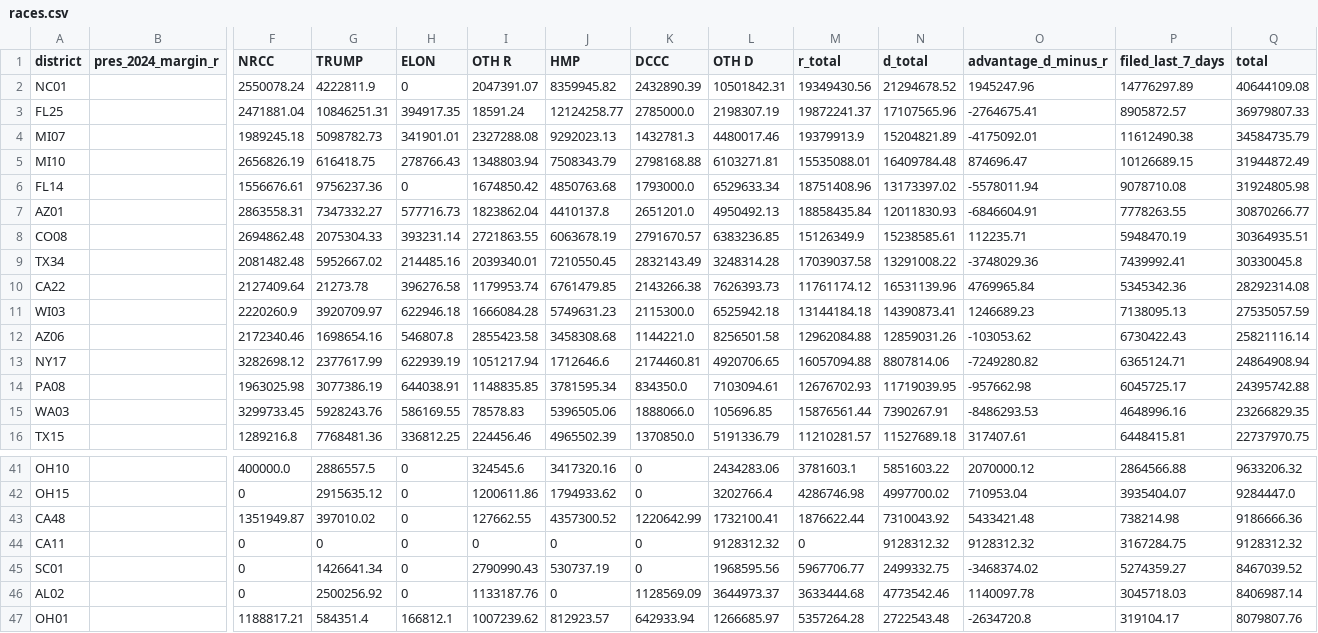
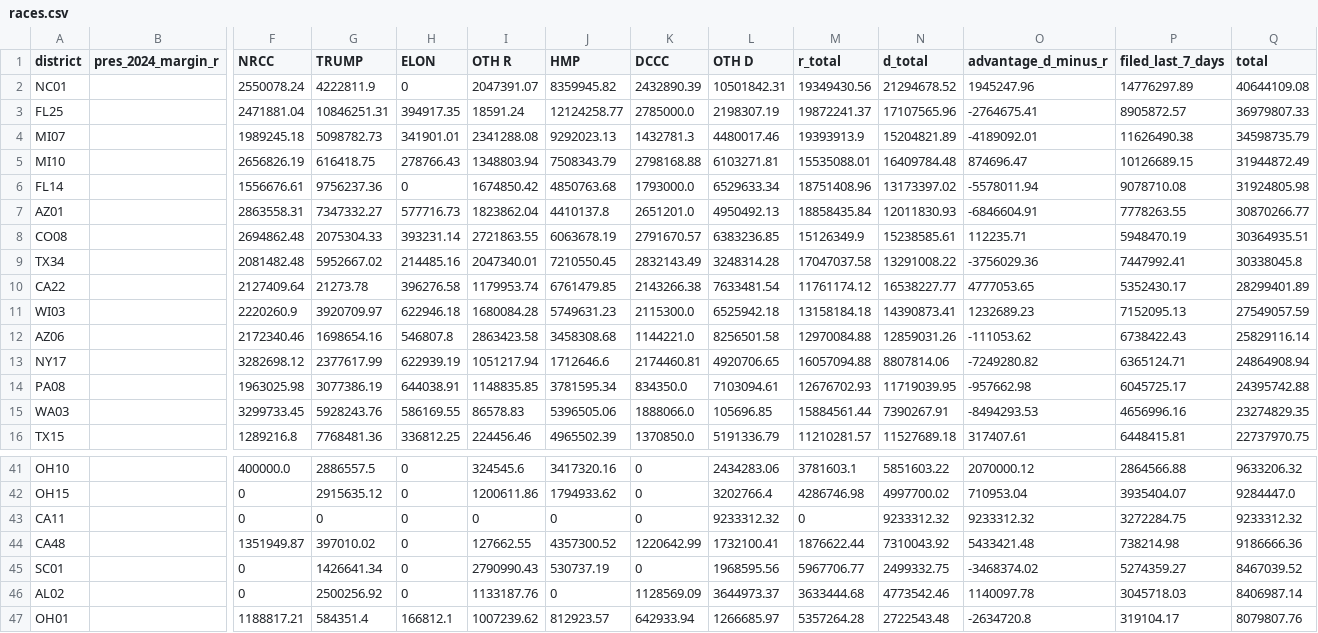
Before and after one commit to ntkutner/house-ie-tracker, a CSV file: docs/races.csv, drawn as a sheet; only a part is shown, gaps mark what is left out; removed rows and columns are numbered as before the commit, all else as after; rows hold the shown columns only; the diff covers the shown part only; the diff names each change by its address in the sheet, - before the commit and + after, or states it on an @@ line.

Commit message:
IE data update 2026-10-25 17:48 UTC

```diff
--- a/docs/races.csv
+++ b/docs/races.csv
-I4 (OTH R): 2327288.08
+I4 (OTH R): 2341288.08
-M4 (r_total): 19379913.9
+M4 (r_total): 19393913.9
-O4 (advantage_d_minus_r): -4175092.01
+O4 (advantage_d_minus_r): -4189092.01
-P4 (filed_last_7_days): 11612490.38
+P4 (filed_last_7_days): 11626490.38
-Q4 (total): 34584735.79
+Q4 (total): 34598735.79
-I9 (OTH R): 2039340.01
+I9 (OTH R): 2047340.01
-M9 (r_total): 17039037.58
+M9 (r_total): 17047037.58
-O9 (advantage_d_minus_r): -3748029.36
+O9 (advantage_d_minus_r): -3756029.36
-P9 (filed_last_7_days): 7439992.41
+P9 (filed_last_7_days): 7447992.41
-Q9 (total): 30330045.8
+Q9 (total): 30338045.8
-L10 (OTH D): 7626393.73
+L10 (OTH D): 7633481.54
-N10 (d_total): 16531139.96
+N10 (d_total): 16538227.77
-O10 (advantage_d_minus_r): 4769965.84
+O10 (advantage_d_minus_r): 4777053.65
-P10 (filed_last_7_days): 5345342.36
+P10 (filed_last_7_days): 5352430.17
-Q10 (total): 28292314.08
+Q10 (total): 28299401.89
-I11 (OTH R): 1666084.28
+I11 (OTH R): 1680084.28
-M11 (r_total): 13144184.18
+M11 (r_total): 13158184.18
-O11 (advantage_d_minus_r): 1246689.23
+O11 (advantage_d_minus_r): 1232689.23
-P11 (filed_last_7_days): 7138095.13
+P11 (filed_last_7_days): 7152095.13
-Q11 (total): 27535057.59
+Q11 (total): 27549057.59
-I12 (OTH R): 2855423.58
+I12 (OTH R): 2863423.58
-M12 (r_total): 12962084.88
+M12 (r_total): 12970084.88
-O12 (advantage_d_minus_r): -103053.62
+O12 (advantage_d_minus_r): -111053.62
-P12 (filed_last_7_days): 6730422.43
+P12 (filed_last_7_days): 6738422.43
-Q12 (total): 25821116.14
+Q12 (total): 25829116.14
-I15 (OTH R): 78578.83
+I15 (OTH R): 86578.83
-M15 (r_total): 15876561.44
+M15 (r_total): 15884561.44
-O15 (advantage_d_minus_r): -8486293.53
+O15 (advantage_d_minus_r): -8494293.53
-P15 (filed_last_7_days): 4648996.16
+P15 (filed_last_7_days): 4656996.16
-Q15 (total): 23266829.35
+Q15 (total): 23274829.35
+row 43: CA11 |  | 0 | 0 | 0 | 0 | 0 | 0 | 9233312.32 | 0 | 9233312.32 | 9233312.32 | 3272284.75 | 9233312.32
-row 44: CA11 |  | 0 | 0 | 0 | 0 | 0 | 0 | 9128312.32 | 0 | 9128312.32 | 9128312.32 | 3167284.75 | 9128312.32
```
Also changed, not shown: 15 edited cells elsewhere in this file, 16 other files.
